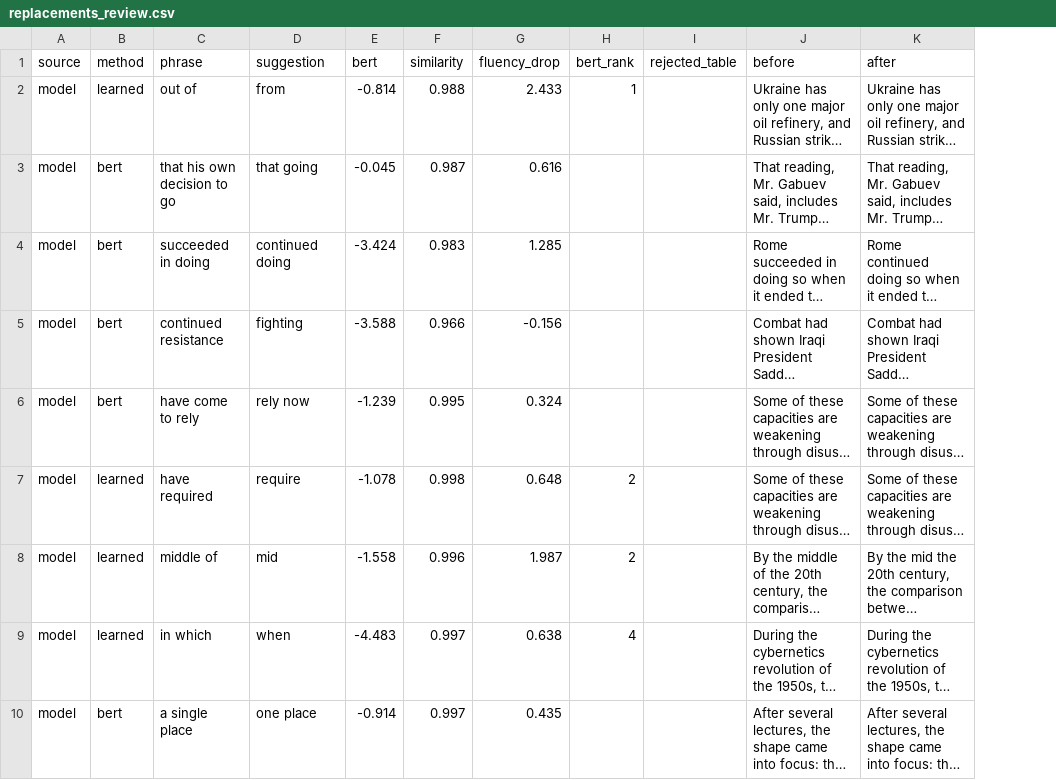
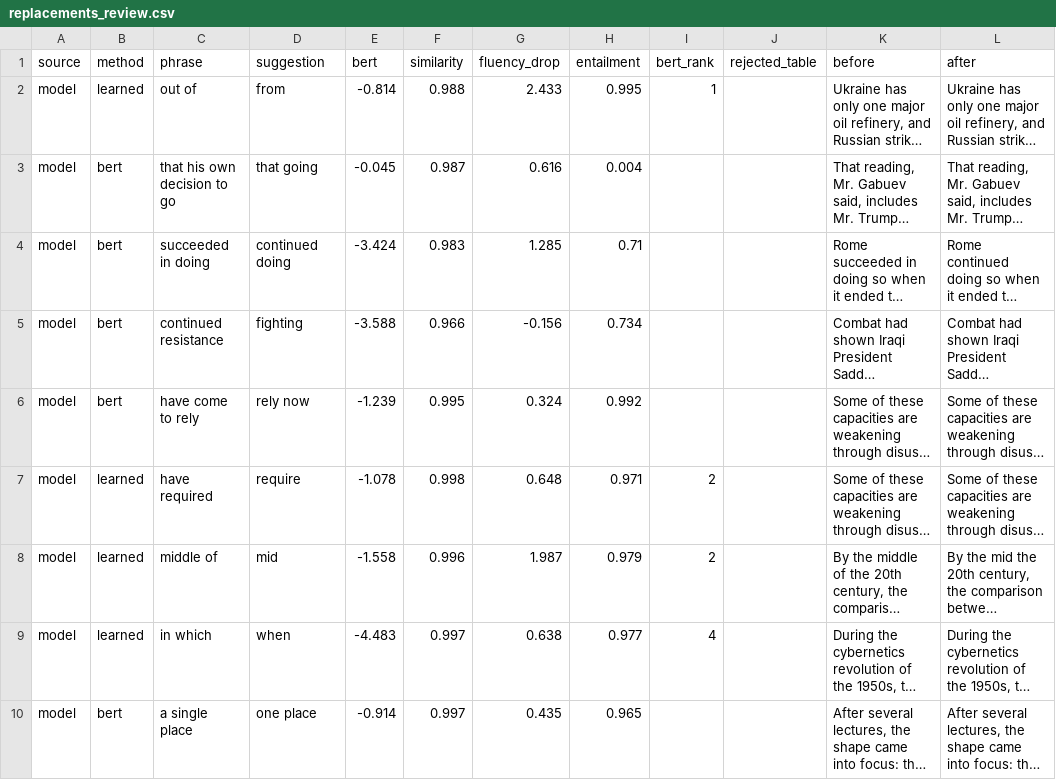
Before and after one commit to JoshD94/cleartext, a CSV file: pos_tag/replacements_review.csv, drawn as a sheet; only a part is shown; long unchanged cells end in …; the diff covers the shown part only; the diff names each change by its address in the sheet, - before the commit and + after, or states it on an @@ line.

```diff
--- a/pos_tag/replacements_review.csv
+++ b/pos_tag/replacements_review.csv
+column H (entailment), rows 2-10: 0.995 | 0.004 | 0.71 | 0.734 | 0.992 | 0.971 | 0.979 | 0.977 | 0.965
```
Also changed, not shown: 5 added rows elsewhere in this file, pos_tag/replacements_final.csv, 5 other files.
